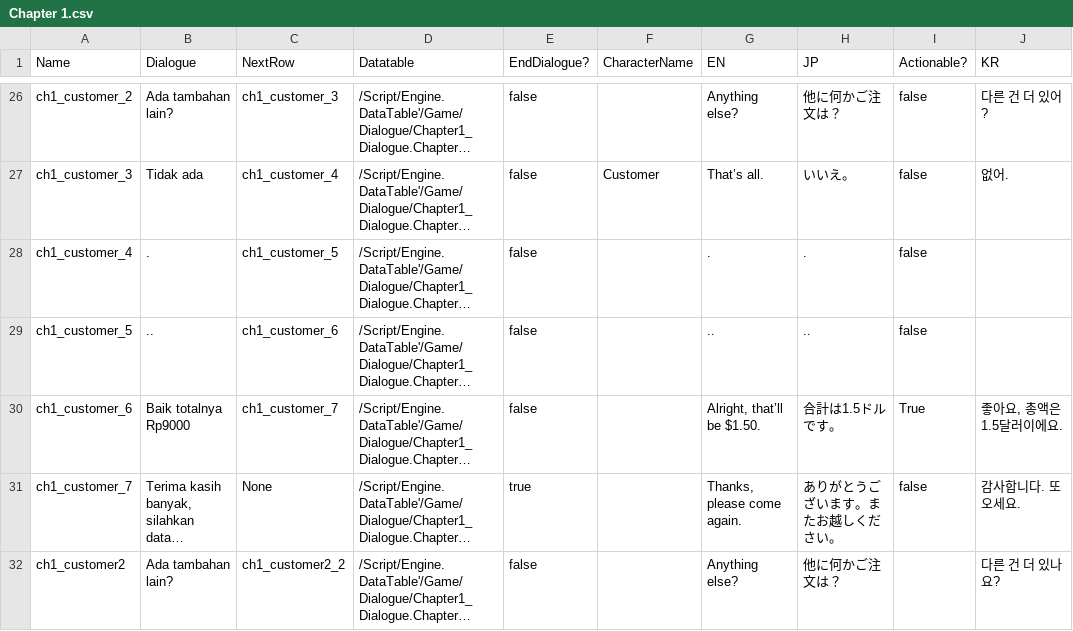
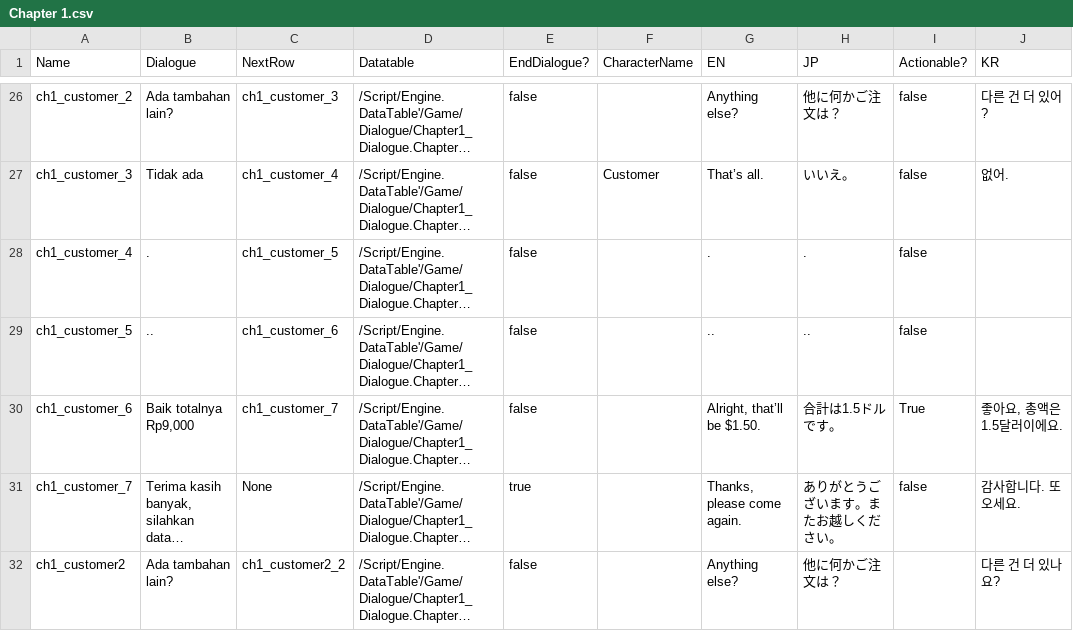
Before and after one commit to hwaye-ch/HWY_Before-the-bounce, a CSV file: Content/Dialogue/Chapter 1.csv, drawn as a sheet; only a part is shown, gaps mark what is left out; long unchanged cells end in …; the diff names each change by its address in the sheet, - before the commit and + after, or states it on an @@ line.

```diff
--- a/Content/Dialogue/Chapter 1.csv
+++ b/Content/Dialogue/Chapter 1.csv
-B30 (Dialogue): Baik totalnya Rp9000
+B30 (Dialogue): Baik totalnya Rp9,000
```
Also changed, not shown: Content/Dialogue/chapter7.csv, 2 other files.
